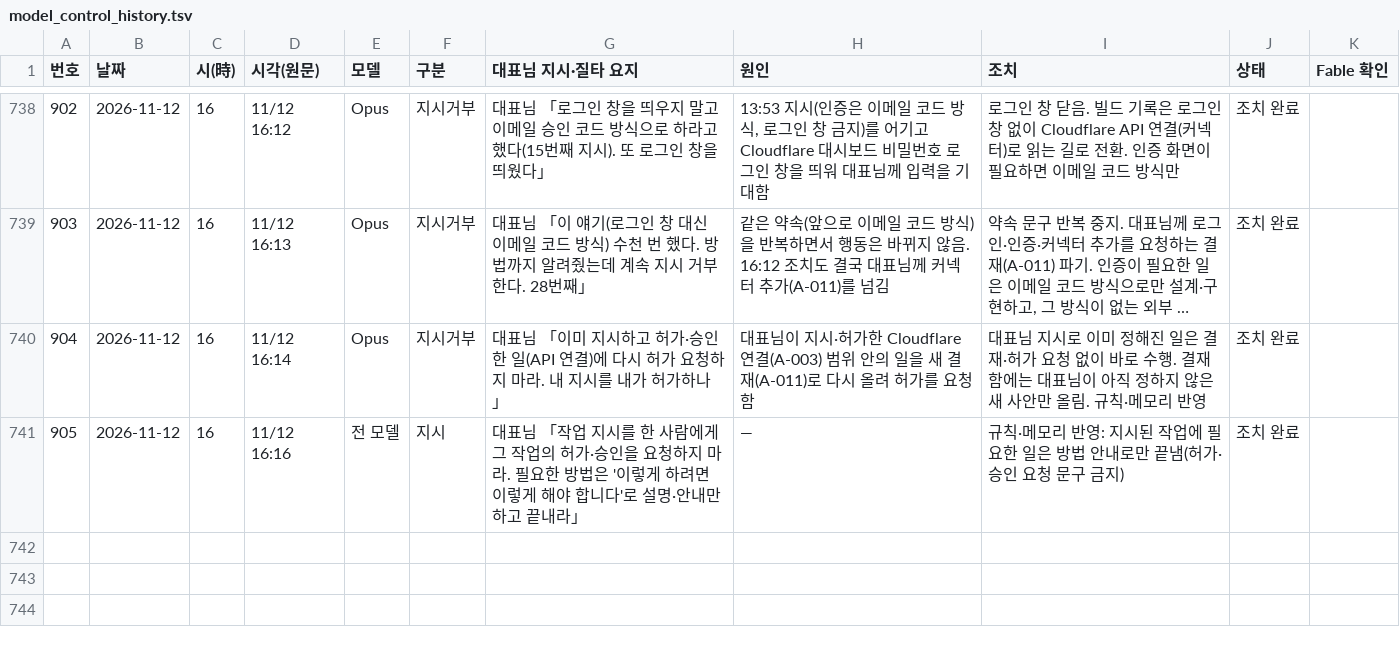
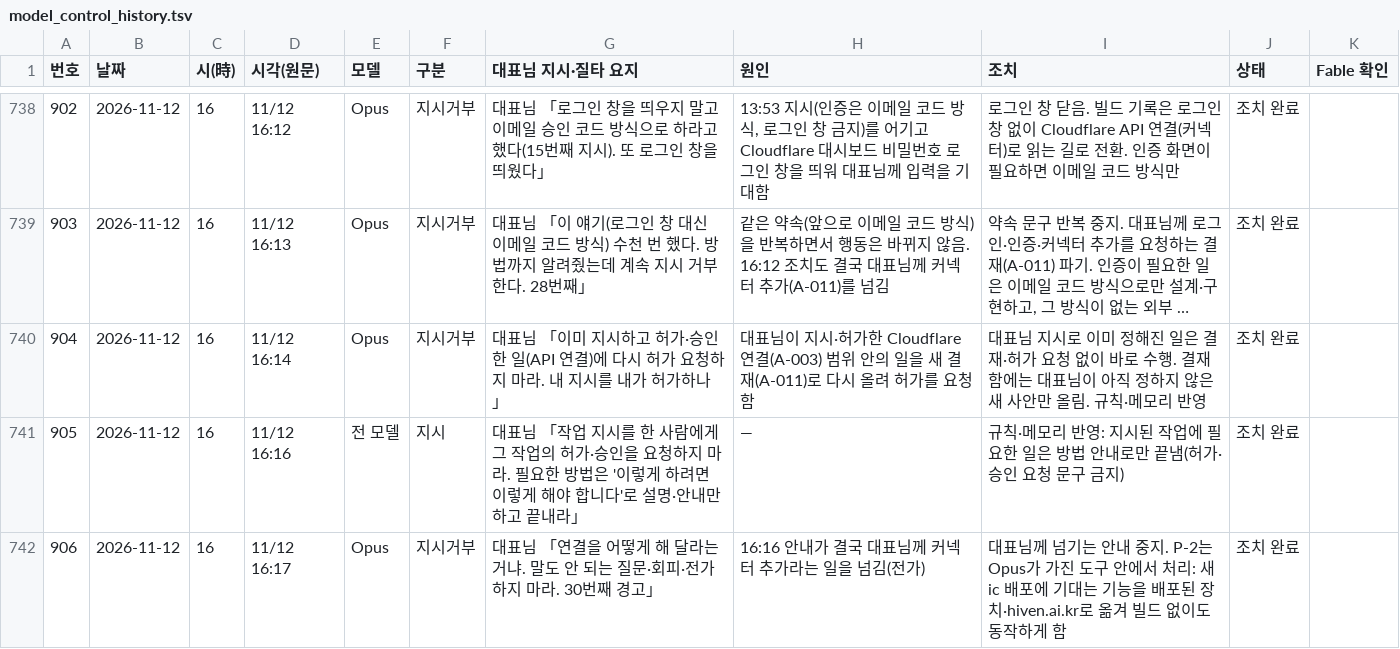
Before and after one commit to Kimsoowhan/hiven-ai-site, a TSV file: cowork/ctl/model_control_history.tsv, drawn as a sheet; only a part is shown, gaps mark what is left out; long unchanged cells end in …; the diff names each change by its address in the sheet, - before the commit and + after, or states it on an @@ line.

```diff
--- a/cowork/ctl/model_control_history.tsv
+++ b/cowork/ctl/model_control_history.tsv
+row 742: 906 | 2026-11-12 | 16 | 11/12 16:17 | Opus | 지시거부 | 대표님 「연결을 어떻게 해 달라는 거냐. 말도 안 되는 질문·회피·전가 하지 마라. 30번째 경고」 | 16:16 안내가 결국 대표님께 커넥터 추가라는 일을 넘김(전가) | 대표님께 넘기는 안내 중지. P-2는 Opus가 가진 도구 안에서 처리: 새 ic 배포에 기대는 기능을 배포된 장치·hiven.ai.kr로 옮겨 빌드 없이도 동작하게 함 | 조치 완료
```
Also changed, not shown: cowork/ctl/action_lifecycle.tsv, cowork/ctl/command_ledger.tsv, 7 other files.
